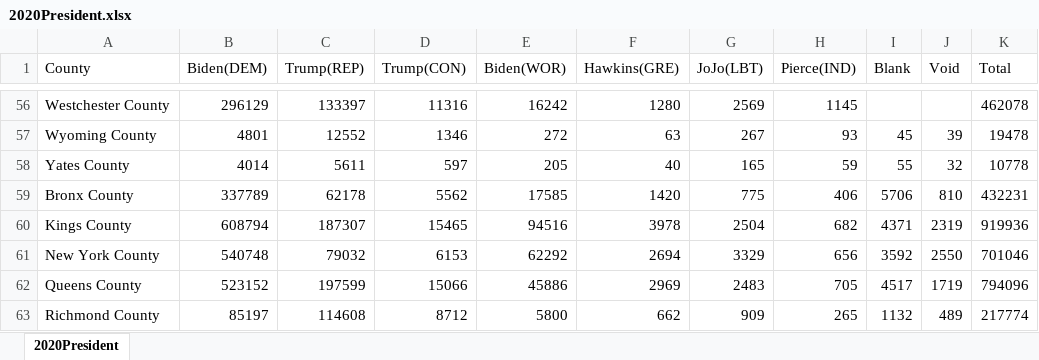
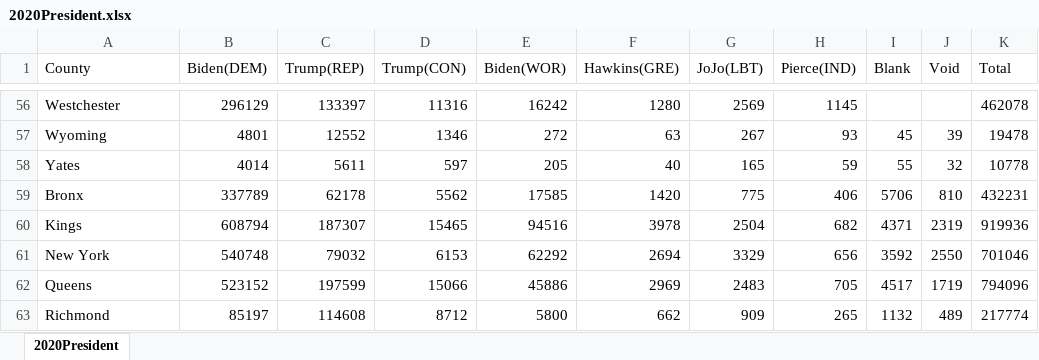
Before and after one commit to Chenchaoyou/Covid-Health, an Excel workbook: dataset/Election/2020President.xlsx, sheet 2020President, drawn as a sheet; only a part is shown, gaps mark what is left out; values as stored, in another font and other column widths than the file's, no borders; the diff covers the shown part only; the diff names each change by its address in the sheet, - before the commit and + after, or states it on an @@ line.

```diff
--- a/dataset/Election/2020President.xlsx (sheet 2020President)
+++ b/dataset/Election/2020President.xlsx (sheet 2020President)
-A56 (County): Westchester County
+A56 (County): Westchester
-A57 (County): Wyoming County
+A57 (County): Wyoming
-A58 (County): Yates County
+A58 (County): Yates
-A59 (County): Bronx County
+A59 (County): Bronx
-A60 (County): Kings County
+A60 (County): Kings
-A61 (County): New York County
+A61 (County): New York
-A62 (County): Queens County
+A62 (County): Queens
-A63 (County): Richmond County
+A63 (County): Richmond
```
Also changed, not shown: 54 edited cells elsewhere in this sheet, dataset/Election/2016President.xlsx, dataset/Election/President2020.xlsx, 11 other files.
